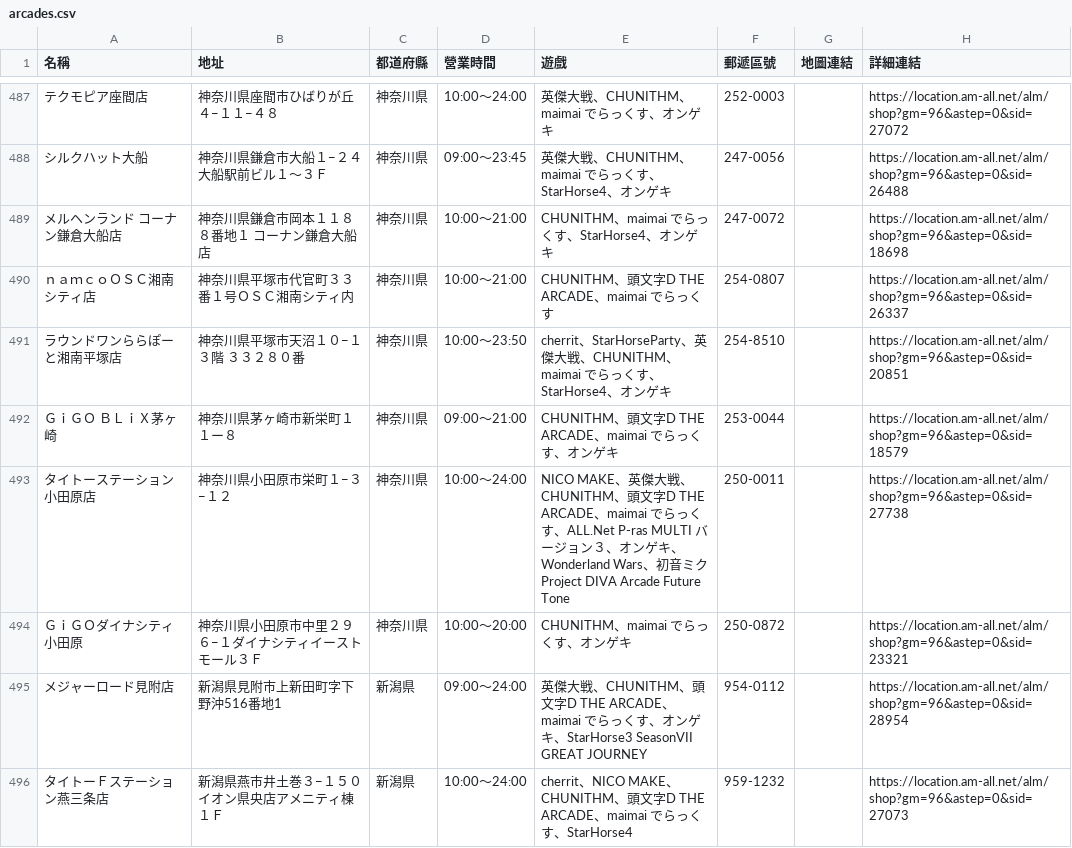
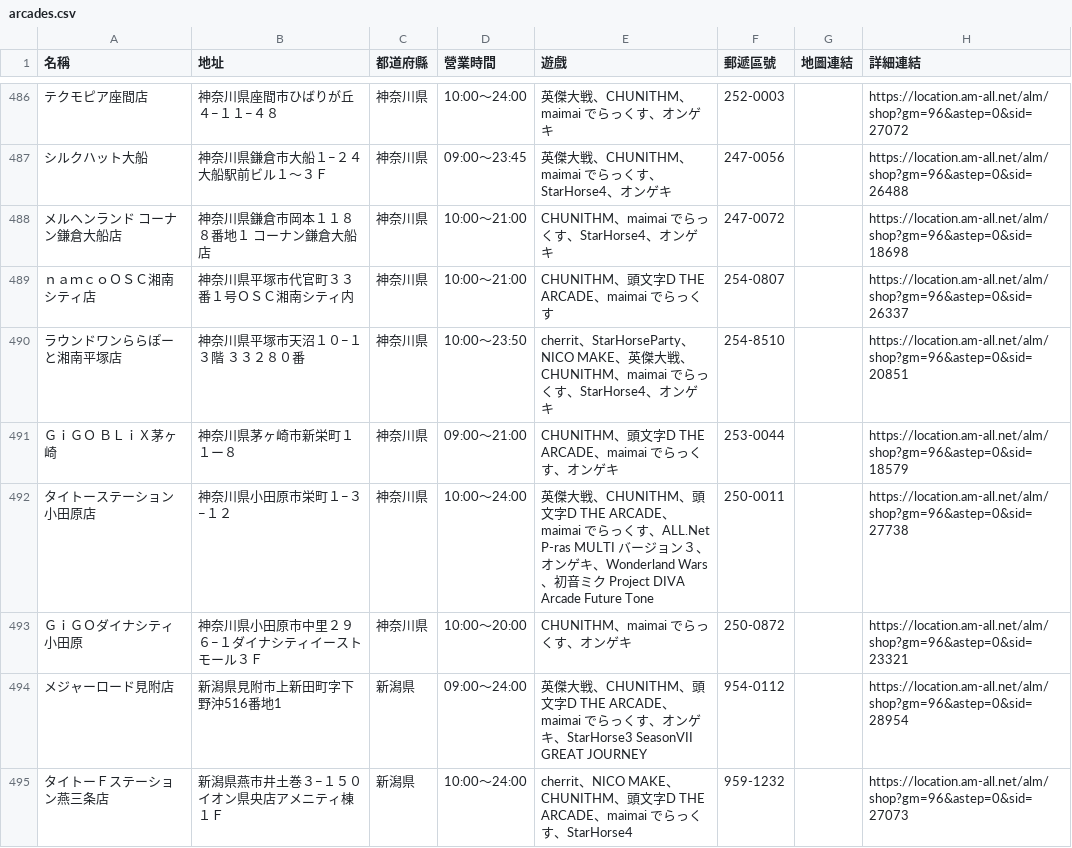
Before and after one commit to KJLavender/JP-maimai-Net, a CSV file: data/arcades.csv, drawn as a sheet; only a part is shown, gaps mark what is left out; addresses are those after the commit; the diff covers the shown part only; the diff names each change by its address in the sheet, - before the commit and + after, or states it on an @@ line.

```diff
--- a/data/arcades.csv
+++ b/data/arcades.csv
-E490 (遊戲): …StarHorseParty、英傑…
+E490 (遊戲): …StarHorseParty、NICO MAKE、英傑…
-E492 (遊戲): NICO MAKE、英傑…
+E492 (遊戲): 英傑…
```
Also changed, not shown: 3 added rows, 2 removed rows, 6 moved rows and 34 edited cells elsewhere in this file, 1 other file.
